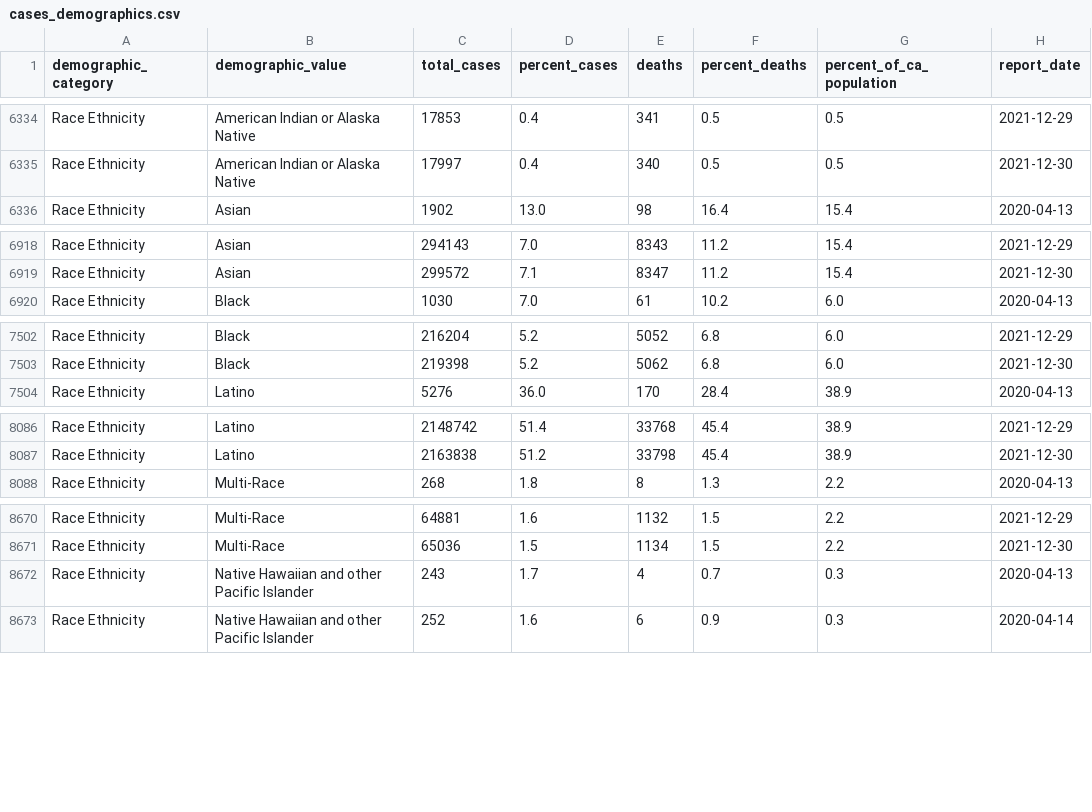
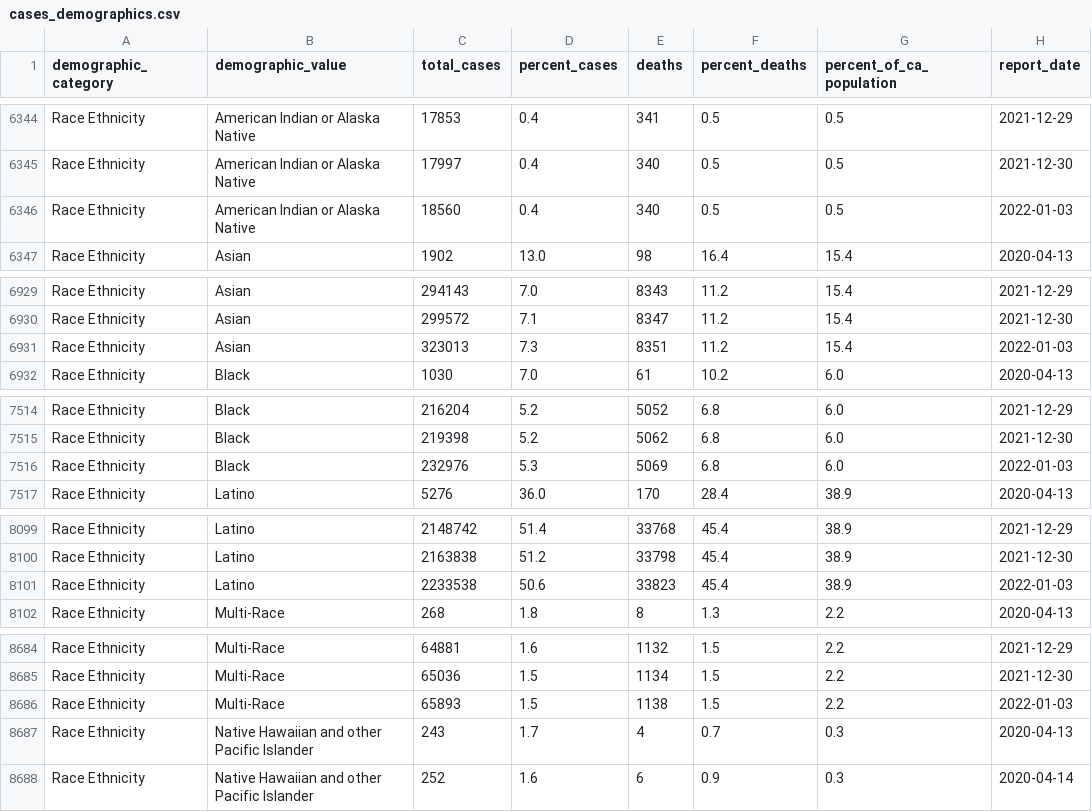
Before and after one commit to vllry/california-COVID-19-timeseries, a CSV file: cases_demographics.csv, drawn as a sheet; only a part is shown, gaps mark what is left out; the diff covers the shown part only; the diff names each change by its address in the sheet, - before the commit and + after, or states it on an @@ line.

```diff
--- a/cases_demographics.csv
+++ b/cases_demographics.csv
+row 6346: Race Ethnicity | American Indian or Alaska Native | 18560 | 0.4 | 340 | 0.5 | 0.5 | 2022-01-03
+row 6931: Race Ethnicity | Asian | 323013 | 7.3 | 8351 | 11.2 | 15.4 | 2022-01-03
+row 7516: Race Ethnicity | Black | 232976 | 5.3 | 5069 | 6.8 | 6.0 | 2022-01-03
+row 8101: Race Ethnicity | Latino | 2233538 | 50.6 | 33823 | 45.4 | 38.9 | 2022-01-03
+row 8686: Race Ethnicity | Multi-Race | 65893 | 1.5 | 1138 | 1.5 | 2.2 | 2022-01-03
```
Also changed, not shown: 14 added rows elsewhere in this file, 1 other file.
